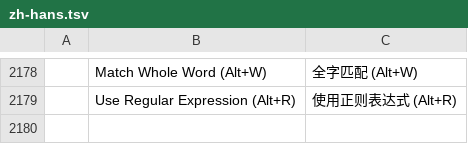
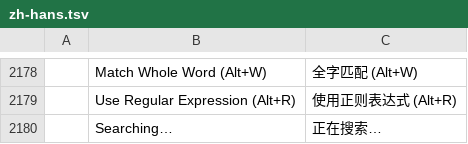
Before and after one commit to AxelShen/pdfcraft, a TSV file: crates/ui-egui/src/i18n/zh-hans.tsv, drawn as a sheet; only a part is shown, gaps mark what is left out; the diff names each change by its address in the sheet, - before the commit and + after, or states it on an @@ line.

```diff
--- a/crates/ui-egui/src/i18n/zh-hans.tsv
+++ b/crates/ui-egui/src/i18n/zh-hans.tsv
+row 2180:  | Searching… | 正在搜索…
```
Also changed, not shown: crates/ui-egui/src/i18n/ar.tsv, crates/ui-egui/src/i18n/bg.tsv, 17 other files.
